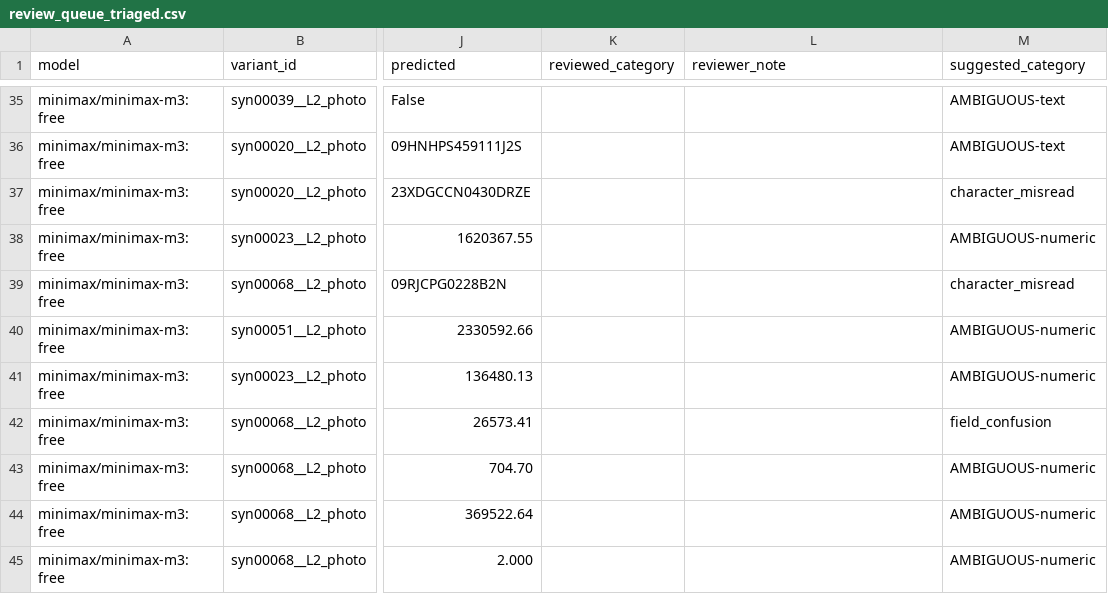
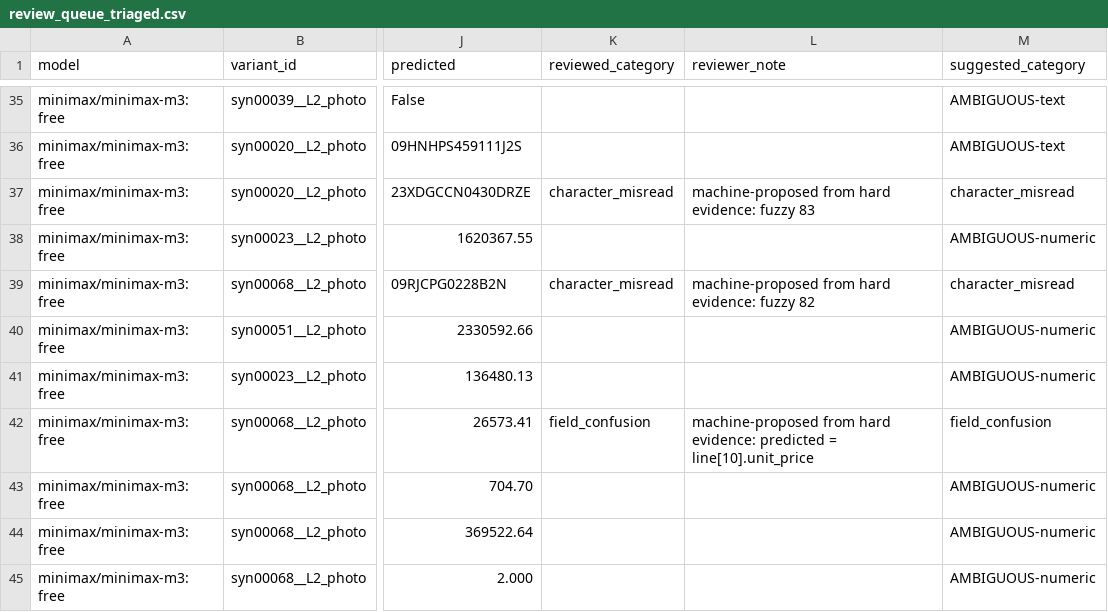
Before and after one commit to lakshitasethia/indic-doc-bench, a CSV file: results/review_queue_triaged.csv, drawn as a sheet; only a part is shown, gaps mark what is left out; the diff covers the shown part only; the diff names each change by its address in the sheet, - before the commit and + after, or states it on an @@ line.

```diff
--- a/results/review_queue_triaged.csv
+++ b/results/review_queue_triaged.csv
-K37 (reviewed_category): (empty)
+K37 (reviewed_category): character_misread
-L37 (reviewer_note): (empty)
+L37 (reviewer_note): machine-proposed from hard evidence: fuzzy 83
-K39 (reviewed_category): (empty)
+K39 (reviewed_category): character_misread
-L39 (reviewer_note): (empty)
+L39 (reviewer_note): machine-proposed from hard evidence: fuzzy 82
-K42 (reviewed_category): (empty)
+K42 (reviewed_category): field_confusion
-L42 (reviewer_note): (empty)
+L42 (reviewer_note): machine-proposed from hard evidence: predicted = line[10].unit_price
```
Also changed, not shown: 54 edited cells elsewhere in this file.
